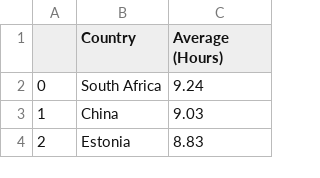
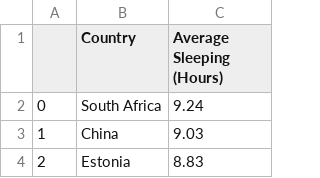
Before and after one commit to Kika000/Project-1, a CSV file: Clean Data/Sleepingclean.csv, drawn as a sheet; only a part is shown.

```diff
--- a/Clean Data/Sleepingclean.csv
+++ b/Clean Data/Sleepingclean.csv
@@ -1,2 +1,2 @@
-,Country,Average (Hours)
+,Country,Average Sleeping (Hours)
 0,South Africa,9.24
```
Also changed, not shown: Clean Data/Disasterrateclean.csv, 16 other files.
